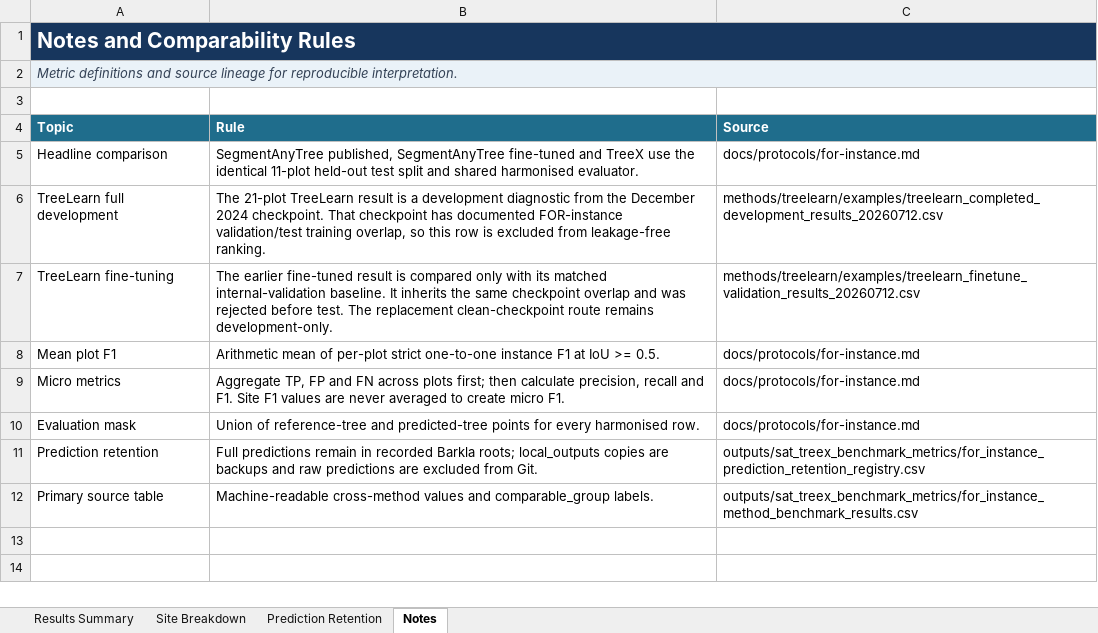
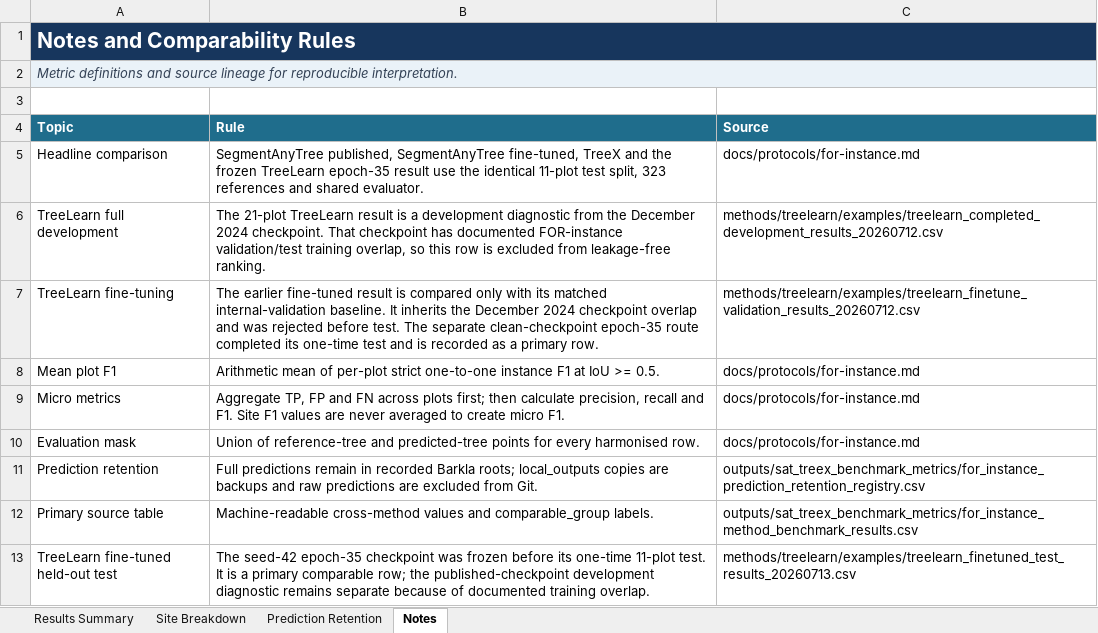
Before and after one commit to EwanMoorcroft/individual-tree-segmentation-benchmarks, an Excel workbook: outputs/sat_treex_benchmark_metrics/for_instance_method_benchmark_tracker.xlsx, sheet Notes, drawn as a sheet; values as stored, in another font and other column widths than the file's, no borders; table styles not drawn; the diff names each change by its address in the sheet, - before the commit and + after, or states it on an @@ line.

Commit message:
Record completed TreeLearn held-out benchmark

```diff
--- a/outputs/sat_treex_benchmark_metrics/for_instance_method_benchmark_tracker.xlsx (sheet Notes)
+++ b/outputs/sat_treex_benchmark_metrics/for_instance_method_benchmark_tracker.xlsx (sheet Notes)
-B5 (Rule): …published, SegmentAnyTree fine-tuned and TreeX use the identical 11-plot held-out test split and shared harmonised evaluator.
+B5 (Rule): …published, SegmentAnyTree fine-tuned, TreeX and the frozen TreeLearn epoch-35 result use the identical 11-plot test split, 323 references and shared evaluator.
-B7 (Rule): …inherits the same checkpoint overlap and was rejected before test. The replacement clean-checkpoint route remains development-only.
+B7 (Rule): …inherits the December 2024 checkpoint overlap and was rejected before test. The separate clean-checkpoint epoch-35 route completed its one-time test and is recorded as a primary row.
+row 13: TreeLearn fine-tuned held-out test | The seed-42 epoch-35 checkpoint was frozen before its one-time 11-plot test. It is a primary comparable row; the published-checkpoint development diagnostic remains separate because of documented training overlap. | methods/treelearn/examples/treelearn_finetuned_test_results_20260713.csv
```
Also changed, not shown: sheet Site Breakdown, sheet Results Summary, sheet Prediction Retention, 16 other files.
